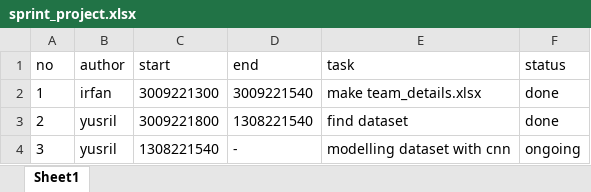
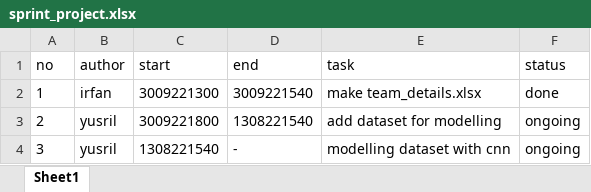
Before and after one commit to rasvanjaya21/machine-learning-collab, an Excel workbook: sprint_project.xlsx, sheet Sheet1, drawn as a sheet; values as stored, in another font and other column widths than the file's, no borders; the diff names each change by its address in the sheet, - before the commit and + after, or states it on an @@ line.

Commit message:
update sprint_project.xlsx

```diff
--- a/sprint_project.xlsx (sheet Sheet1)
+++ b/sprint_project.xlsx (sheet Sheet1)
-E3 (task): find dataset
+E3 (task): add dataset for modelling
-F3 (status): done
+F3 (status): ongoing
```
